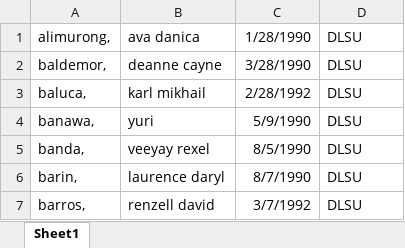
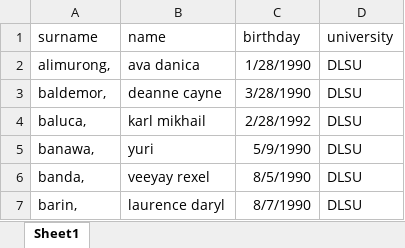
Before and after one commit to Nicdomo/kamboodya, an Excel workbook: University Data 2 from DLSU (1).xlsx, sheet Sheet1, drawn as a sheet; only a part is shown; the shorter side is filled out with more unchanged rows; values as stored, in another font and other column widths than the file's, no borders; the diff names each change by its address in the sheet, - before the commit and + after, or states it on an @@ line.

```diff
--- a/University Data 2 from DLSU (1).xlsx (sheet Sheet1)
+++ b/University Data 2 from DLSU (1).xlsx (sheet Sheet1)
+row 1: surname | name | birthday | university
```
Also changed, not shown: 5 other files.
